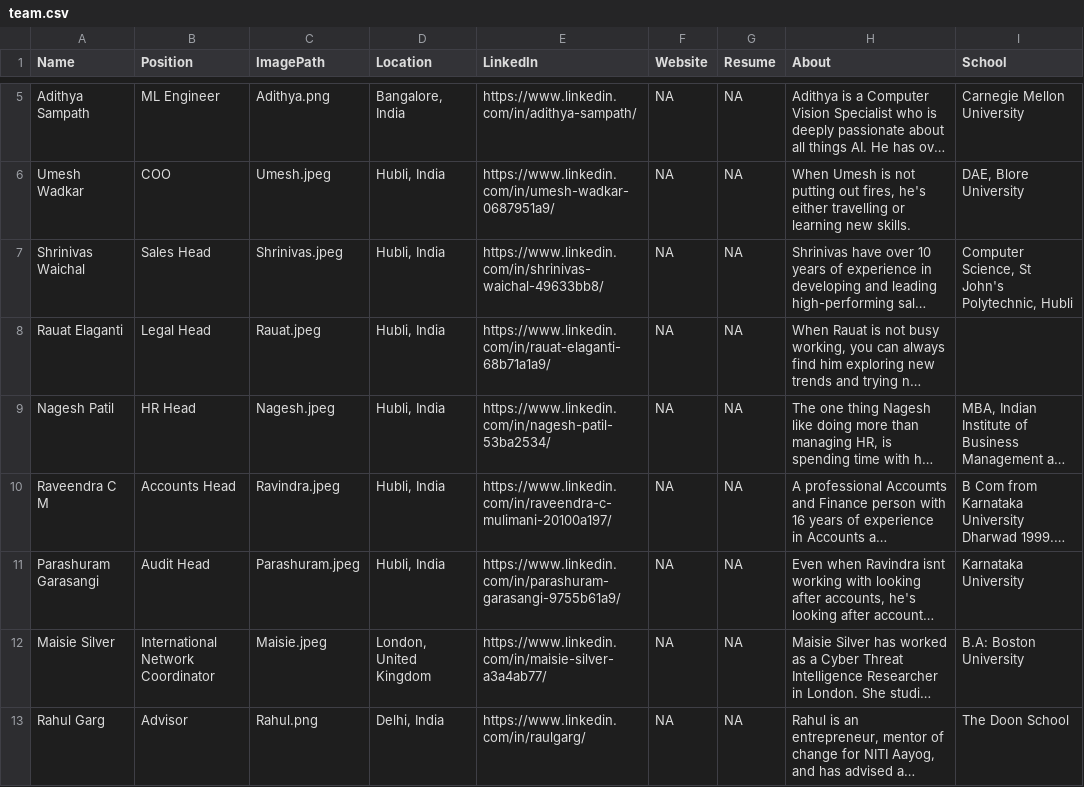
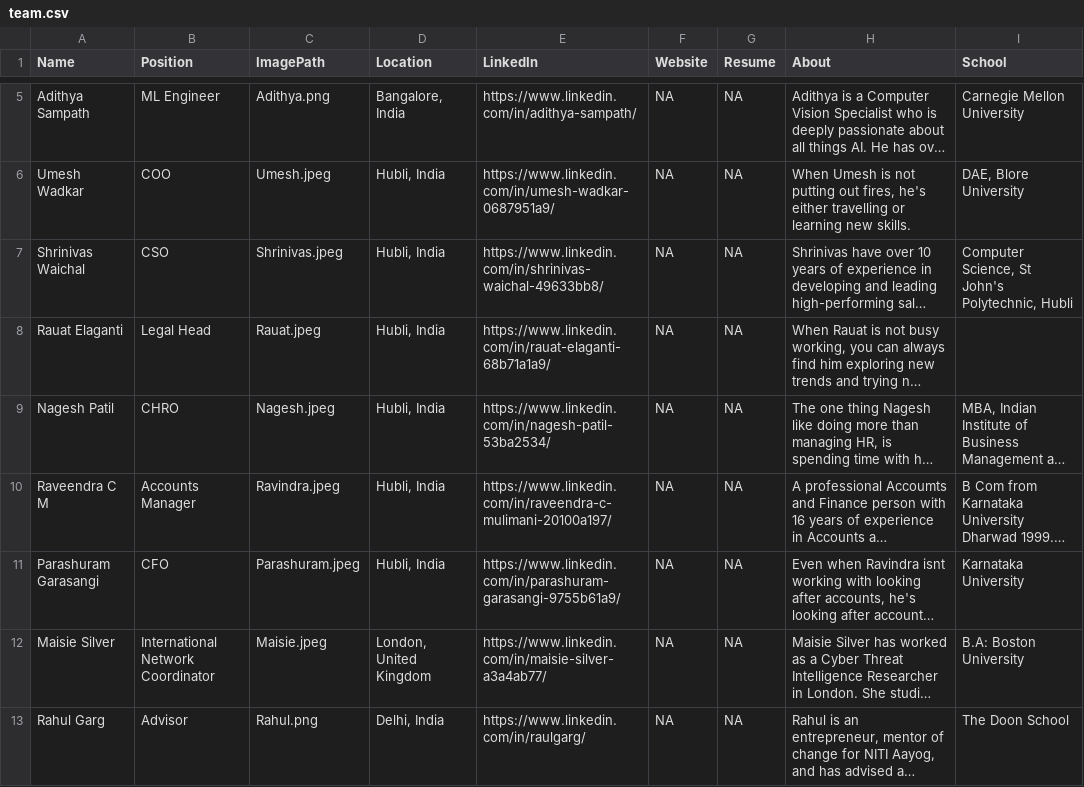
Before and after one commit to AbhinavThukral97/Beltech, a CSV file: team/team.csv, drawn as a sheet; only a part is shown, gaps mark what is left out; long unchanged cells end in …; the diff names each change by its address in the sheet, - before the commit and + after, or states it on an @@ line.

Commit message:
Update team.csv

```diff
--- a/team/team.csv
+++ b/team/team.csv
-B7 (Position): Sales Head
+B7 (Position): CSO
-B9 (Position): HR Head
+B9 (Position): CHRO
-B10 (Position): Accounts Head
+B10 (Position): Accounts Manager
-B11 (Position): Audit Head
+B11 (Position): CFO
```
